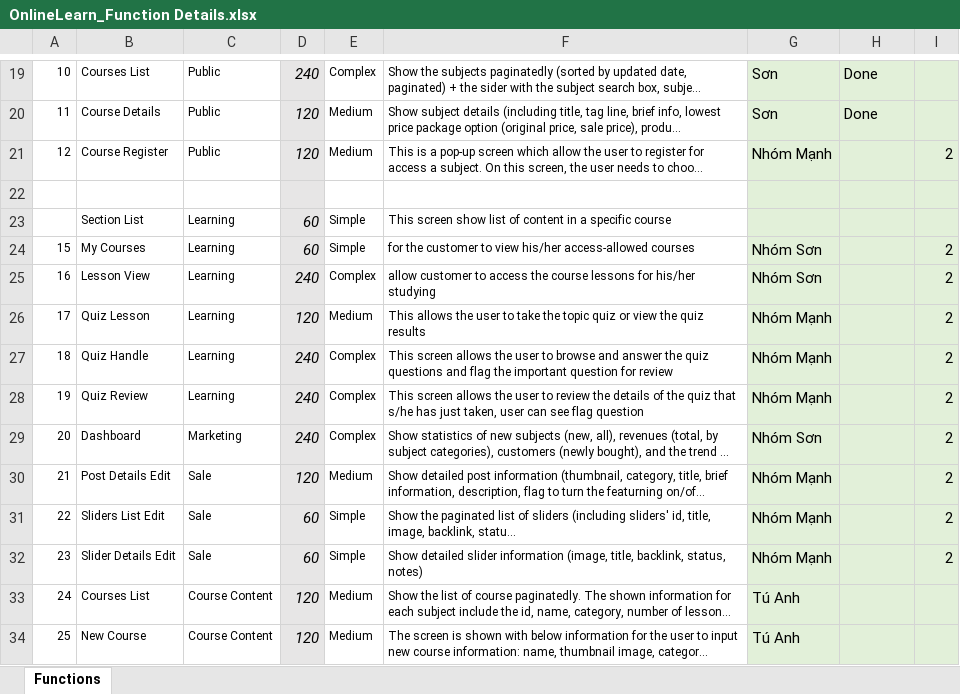
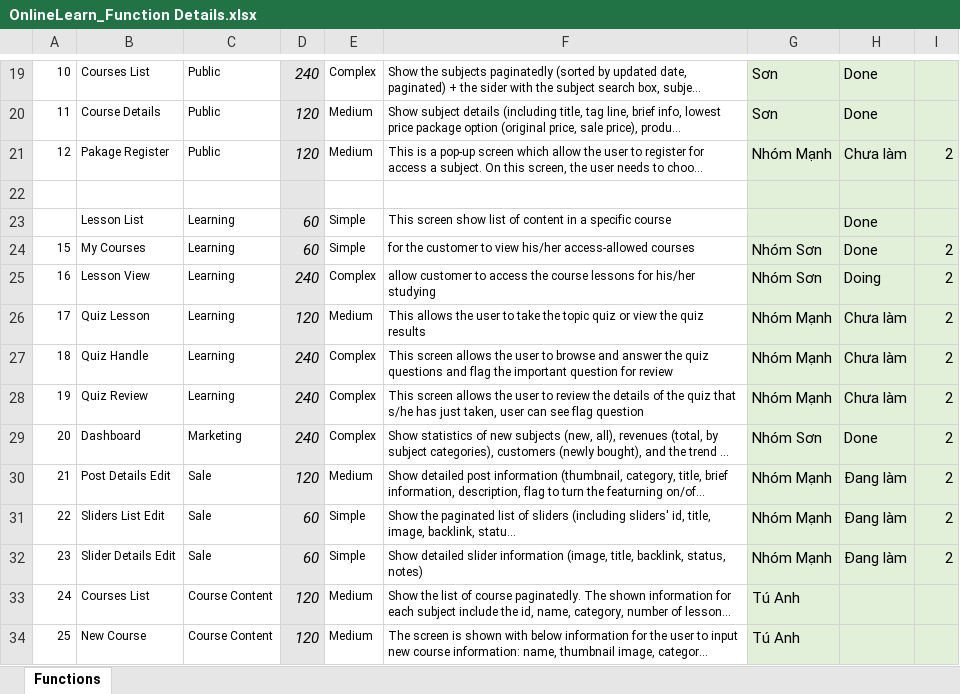
Before and after one commit to manhpthe170244/SWP391-Group4-OnlineLearningSystem, an Excel workbook: SWP/References/OnlineLearn_Function Details.xlsx, sheet Functions, drawn as a sheet; only a part is shown, gaps mark what is left out; long unchanged cells end in …; values as stored, in another font and other column widths than the file's, no borders; charts and pictures not drawn; the diff names each change by its address in the sheet, - before the commit and + after, or states it on an @@ line.

```diff
--- a/SWP/References/OnlineLearn_Function Details.xlsx (sheet Functions)
+++ b/SWP/References/OnlineLearn_Function Details.xlsx (sheet Functions)
-B21: Course Register
+B21: Pakage Register
-H21: (empty)
+H21: Chưa làm
-B23: Section List
+B23: Lesson List
-H23:H24: (empty)
+H23:H24: Done
-H25: (empty)
+H25: Doing
-H26:H28: (empty)
+H26:H28: Chưa làm
-H29: (empty)
+H29: Done
-H30:H32: (empty)
+H30:H32: Đang làm
```
Also changed, not shown: SWP/Week4/Docs/SWP_OnLineLearning_WeeklyReport_W4.xlsx, 43 other files.
